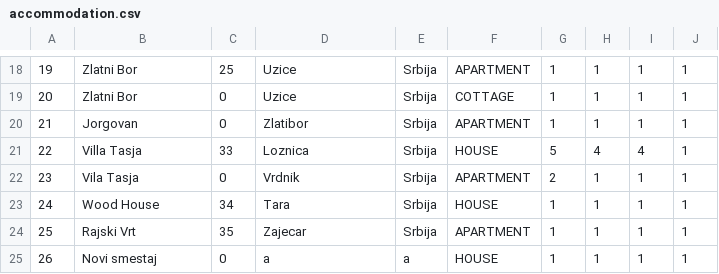
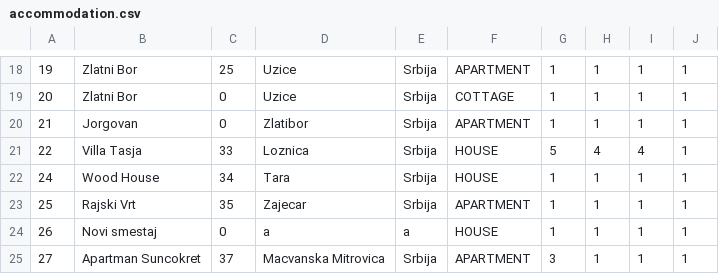
Before and after one commit to Dusan171/student-project-BookingApp, a CSV file: Resources/Data/accommodation.csv, drawn as a sheet; only a part is shown, gaps mark what is left out.

```diff
--- a/Resources/Data/accommodation.csv
+++ b/Resources/Data/accommodation.csv
@@ -21,3 +21,2 @@
 22|Villa Tasja|33|Loznica|Srbija|HOUSE|5|4|4|1
-23|Vila Tasja|0|Vrdnik|Srbija|APARTMENT|2|1|1|1
 24|Wood House|34|Tara|Srbija|HOUSE|1|1|1|1
@@ -25 +24,2 @@
 26|Novi smestaj|0|a|a|HOUSE|1|1|1|1
+27|Apartman Suncokret|37|Macvanska Mitrovica|Srbija|APARTMENT|3|1|1|1
```
Also changed, not shown: Resources/Data/accommodationImage.csv, Resources/Data/accommodationReviews.csv, 23 other files.
